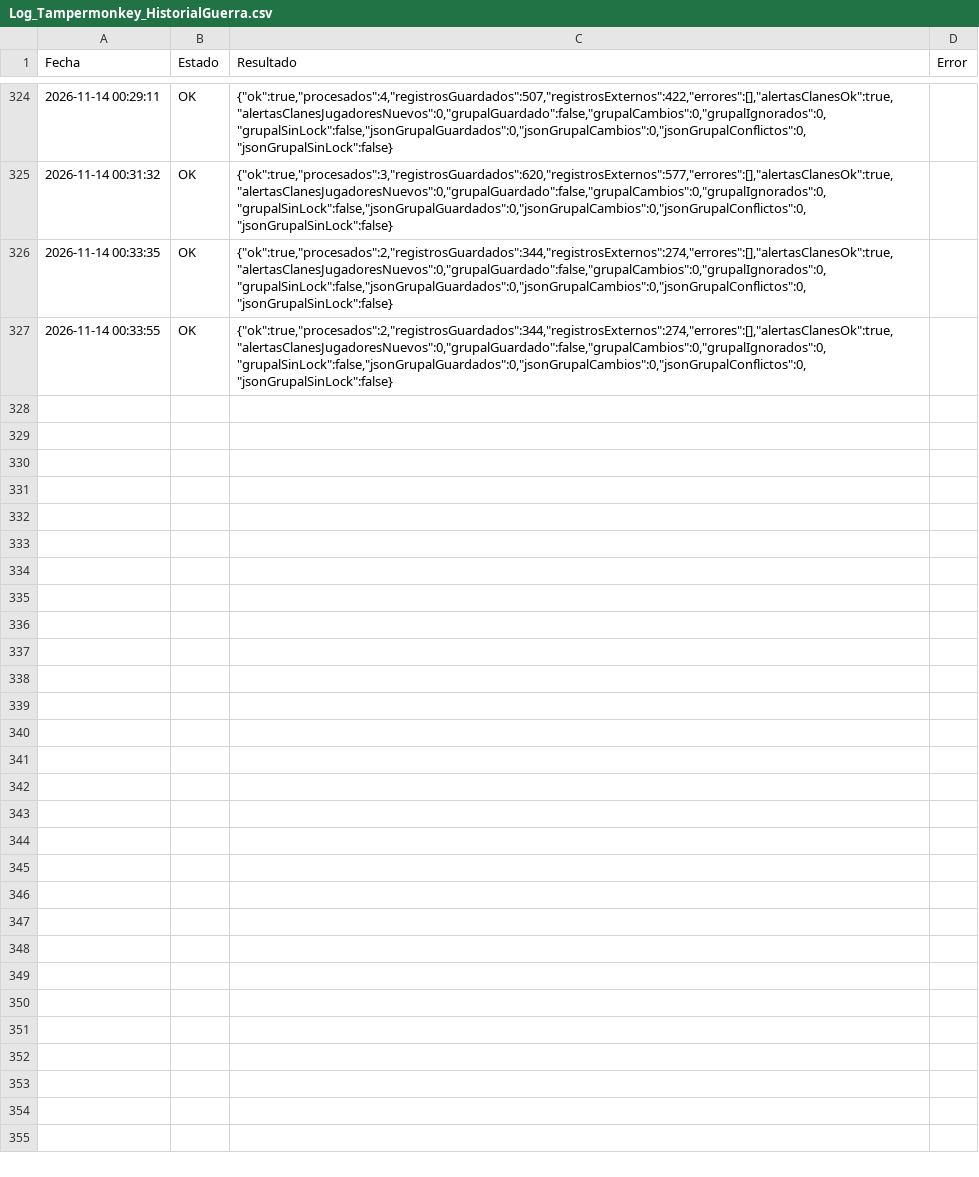
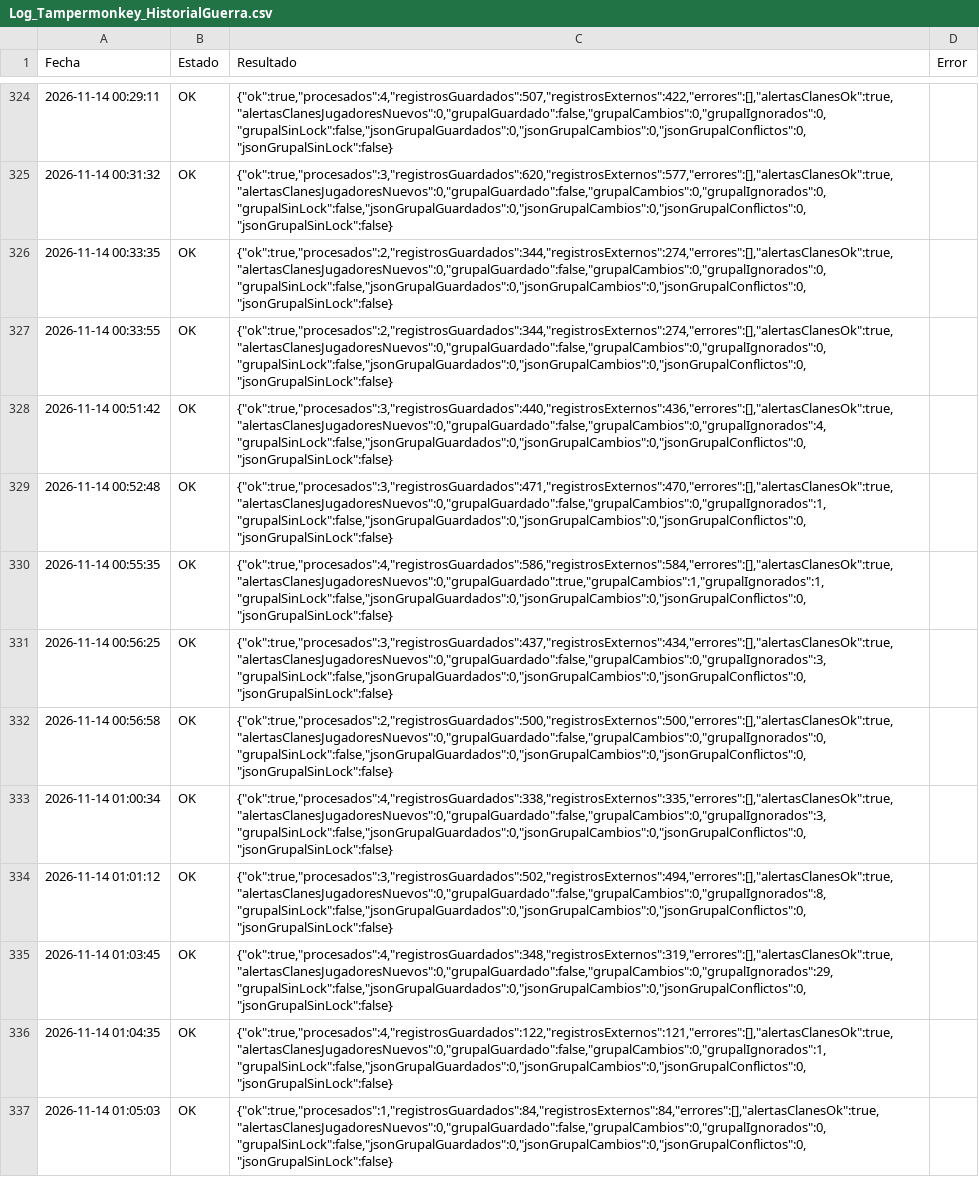
Before and after one commit to GrupoTerna/Backend, a CSV file: Datos descargados/CSV/Tampermonkey/Log_Tampermonkey_HistorialGuerra.csv, drawn as a sheet; only a part is shown, gaps mark what is left out; the diff names each change by its address in the sheet, - before the commit and + after, or states it on an @@ line.

Commit message:
Datos descargados: copia automática desde Drive - 14/11/2026 01:14:12 (Lima) - 5 archivos

```diff
--- a/Datos descargados/CSV/Tampermonkey/Log_Tampermonkey_HistorialGuerra.csv
+++ b/Datos descargados/CSV/Tampermonkey/Log_Tampermonkey_HistorialGuerra.csv
+row 328: 2026-11-14 00:51:42 | OK | {"ok":true,"procesados":3,"registrosGuardados":440,"registrosExternos":436,"errores":[],"alertasClanesOk":true,"alertasClanesJugadoresNuevos":0,"grupalGuardado":false,"grupalCambios":0,"grupalIgnorados":4,"grupalSinLock":false,"jsonGrupalGuardados":0,"jsonGrupalCambios":0,"jsonGrupalConflictos":0,"jsonGrupalSinLock":false}
+row 329: 2026-11-14 00:52:48 | OK | {"ok":true,"procesados":3,"registrosGuardados":471,"registrosExternos":470,"errores":[],"alertasClanesOk":true,"alertasClanesJugadoresNuevos":0,"grupalGuardado":false,"grupalCambios":0,"grupalIgnorados":1,"grupalSinLock":false,"jsonGrupalGuardados":0,"jsonGrupalCambios":0,"jsonGrupalConflictos":0,"jsonGrupalSinLock":false}
+row 330: 2026-11-14 00:55:35 | OK | {"ok":true,"procesados":4,"registrosGuardados":586,"registrosExternos":584,"errores":[],"alertasClanesOk":true,"alertasClanesJugadoresNuevos":0,"grupalGuardado":true,"grupalCambios":1,"grupalIgnorados":1,"grupalSinLock":false,"jsonGrupalGuardados":0,"jsonGrupalCambios":0,"jsonGrupalConflictos":0,"jsonGrupalSinLock":false}
+row 331: 2026-11-14 00:56:25 | OK | {"ok":true,"procesados":3,"registrosGuardados":437,"registrosExternos":434,"errores":[],"alertasClanesOk":true,"alertasClanesJugadoresNuevos":0,"grupalGuardado":false,"grupalCambios":0,"grupalIgnorados":3,"grupalSinLock":false,"jsonGrupalGuardados":0,"jsonGrupalCambios":0,"jsonGrupalConflictos":0,"jsonGrupalSinLock":false}
+row 332: 2026-11-14 00:56:58 | OK | {"ok":true,"procesados":2,"registrosGuardados":500,"registrosExternos":500,"errores":[],"alertasClanesOk":true,"alertasClanesJugadoresNuevos":0,"grupalGuardado":false,"grupalCambios":0,"grupalIgnorados":0,"grupalSinLock":false,"jsonGrupalGuardados":0,"jsonGrupalCambios":0,"jsonGrupalConflictos":0,"jsonGrupalSinLock":false}
+row 333: 2026-11-14 01:00:34 | OK | {"ok":true,"procesados":4,"registrosGuardados":338,"registrosExternos":335,"errores":[],"alertasClanesOk":true,"alertasClanesJugadoresNuevos":0,"grupalGuardado":false,"grupalCambios":0,"grupalIgnorados":3,"grupalSinLock":false,"jsonGrupalGuardados":0,"jsonGrupalCambios":0,"jsonGrupalConflictos":0,"jsonGrupalSinLock":false}
+row 334: 2026-11-14 01:01:12 | OK | {"ok":true,"procesados":3,"registrosGuardados":502,"registrosExternos":494,"errores":[],"alertasClanesOk":true,"alertasClanesJugadoresNuevos":0,"grupalGuardado":false,"grupalCambios":0,"grupalIgnorados":8,"grupalSinLock":false,"jsonGrupalGuardados":0,"jsonGrupalCambios":0,"jsonGrupalConflictos":0,"jsonGrupalSinLock":false}
+row 335: 2026-11-14 01:03:45 | OK | {"ok":true,"procesados":4,"registrosGuardados":348,"registrosExternos":319,"errores":[],"alertasClanesOk":true,"alertasClanesJugadoresNuevos":0,"grupalGuardado":false,"grupalCambios":0,"grupalIgnorados":29,"grupalSinLock":false,"jsonGrupalGuardados":0,"jsonGrupalCambios":0,"jsonGrupalConflictos":0,"jsonGrupalSinLock":false}
+row 336: 2026-11-14 01:04:35 | OK | {"ok":true,"procesados":4,"registrosGuardados":122,"registrosExternos":121,"errores":[],"alertasClanesOk":true,"alertasClanesJugadoresNuevos":0,"grupalGuardado":false,"grupalCambios":0,"grupalIgnorados":1,"grupalSinLock":false,"jsonGrupalGuardados":0,"jsonGrupalCambios":0,"jsonGrupalConflictos":0,"jsonGrupalSinLock":false}
+row 337: 2026-11-14 01:05:03 | OK | {"ok":true,"procesados":1,"registrosGuardados":84,"registrosExternos":84,"errores":[],"alertasClanesOk":true,"alertasClanesJugadoresNuevos":0,"grupalGuardado":false,"grupalCambios":0,"grupalIgnorados":0,"grupalSinLock":false,"jsonGrupalGuardados":0,"jsonGrupalCambios":0,"jsonGrupalConflictos":0,"jsonGrupalSinLock":false}
```
Also changed, not shown: Datos descargados/CSV/Tampermonkey/HistorialGuerra_Grupal.csv, Datos descargados/CSV/Tampermonkey/Log_Tampermonkey_ImportarNuevos.csv, 1 other file.
